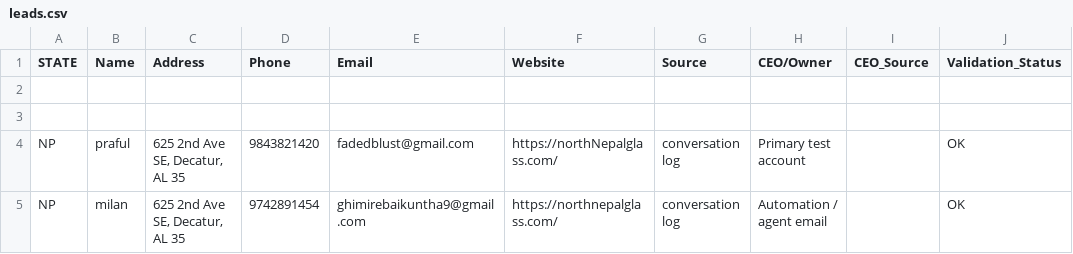
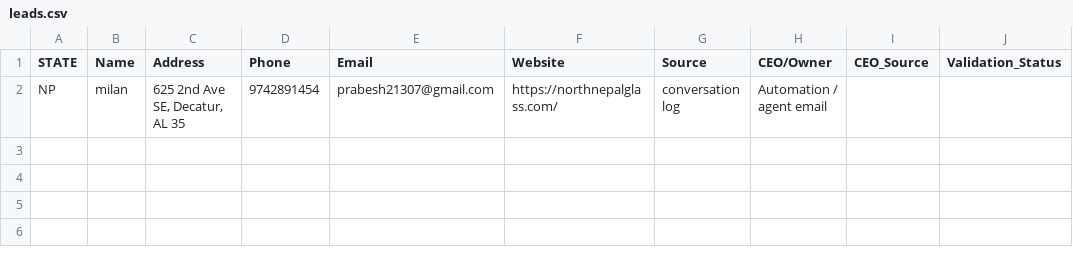
Before and after one commit to Prafulthapa/Advanced-Autonomics, a CSV file: leads.csv, drawn as a sheet.

```diff
--- a/leads.csv
+++ b/leads.csv
@@ -1,5 +1,2 @@
 STATE,Name,Address,Phone,Email,Website,Source,CEO/Owner,CEO_Source,Validation_Status
-,,,,,,,,,
-,,,,,,,,,
-NP,praful,"625 2nd Ave SE, Decatur, AL 35",9843821420,fadedblust@gmail.com,https://northNepalglass.com/,conversation log,Primary test account,,OK
-NP,milan,"625 2nd Ave SE, Decatur, AL 35",9742891454,ghimirebaikuntha9@gmail.com,https://northnepalglass.com/,conversation log,Automation / agent email,,OK
+NP,milan,"625 2nd Ave SE, Decatur, AL 35",9742891454,prabesh21307@gmail.com,https://northnepalglass.com/,conversation log,Automation / agent email,,
```
Also changed, not shown: 57 other files.
